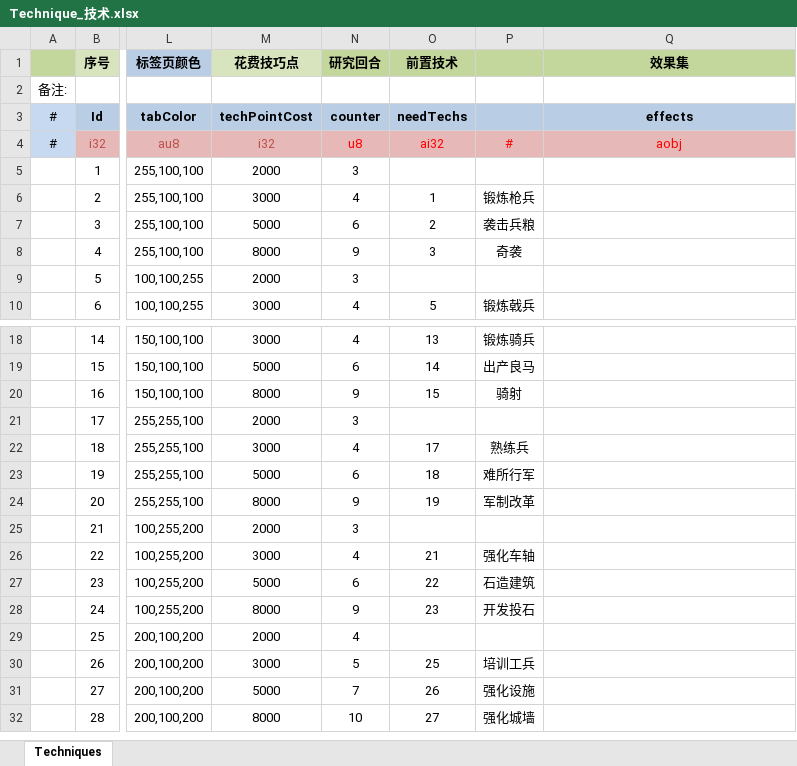
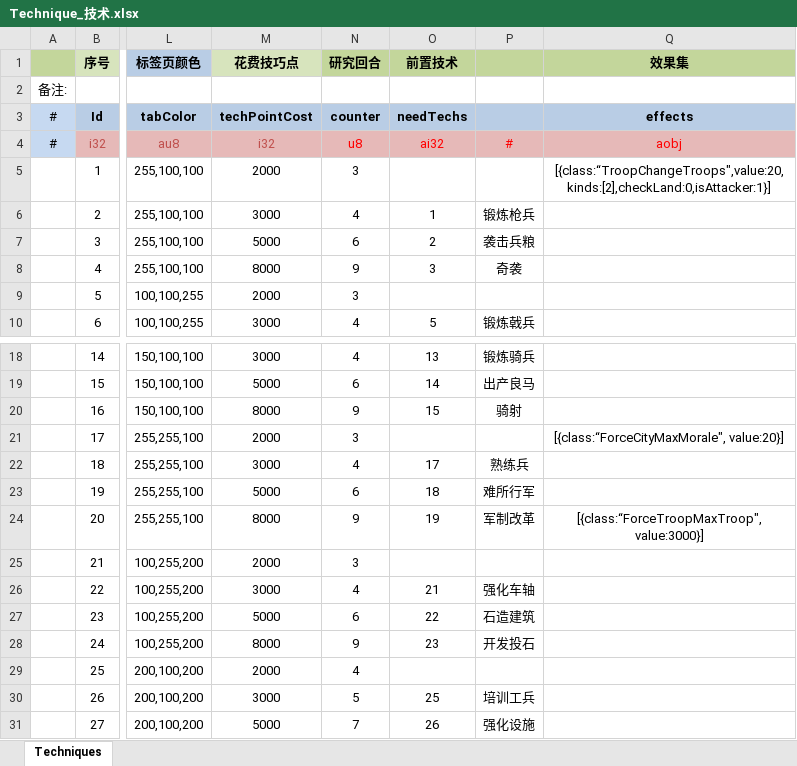
Before and after one commit to JoeLongma/sango_infinity, an Excel workbook: Data/Export/Common/Technique_技术.xlsx, sheet Techniques, drawn as a sheet; only a part is shown, gaps mark what is left out; the shorter side is filled out with more unchanged rows; values as stored, in another font and other column widths than the file's, no borders; the diff names each change by its address in the sheet, - before the commit and + after, or states it on an @@ line.

```diff
--- a/Data/Export/Common/Technique_技术.xlsx (sheet Techniques)
+++ b/Data/Export/Common/Technique_技术.xlsx (sheet Techniques)
-Q5 (效果集): (empty)
+Q5 (效果集): [{class:“TroopChangeTroops",value:20,kinds:[2],checkLand:0,isAttacker:1}]
-Q21 (效果集): (empty)
+Q21 (效果集): [{class:“ForceCityMaxMorale", value:20}]
-Q24 (效果集): (empty)
+Q24 (效果集): [{class:“ForceTroopMaxTroop", value:3000}]
```
Also changed, not shown: Data/Export/Common/Feature_武将特性.xlsx, Data/Export/Common/GlobalEffect_全局效果.xlsx, 21 other files.
